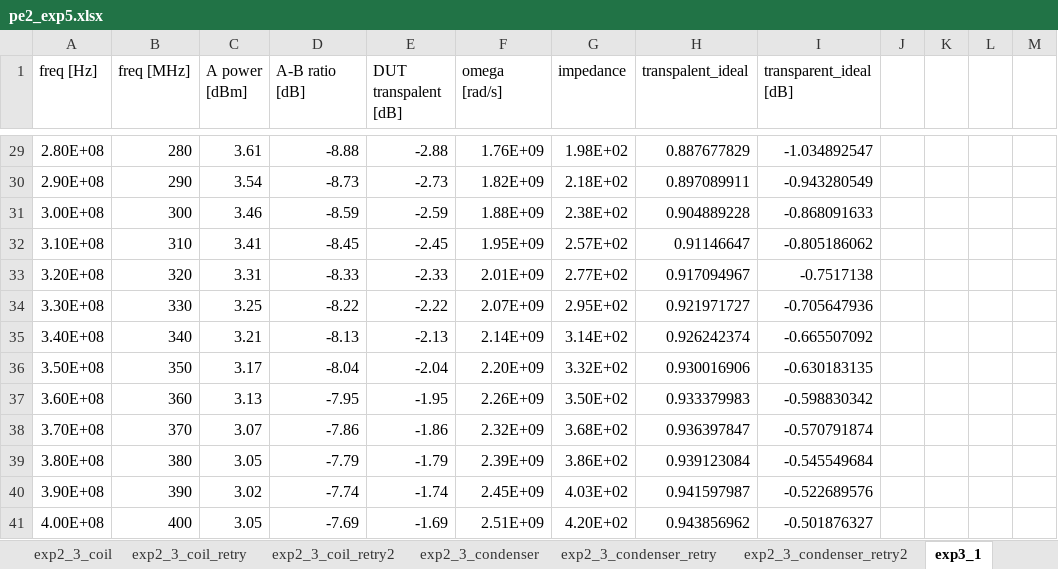
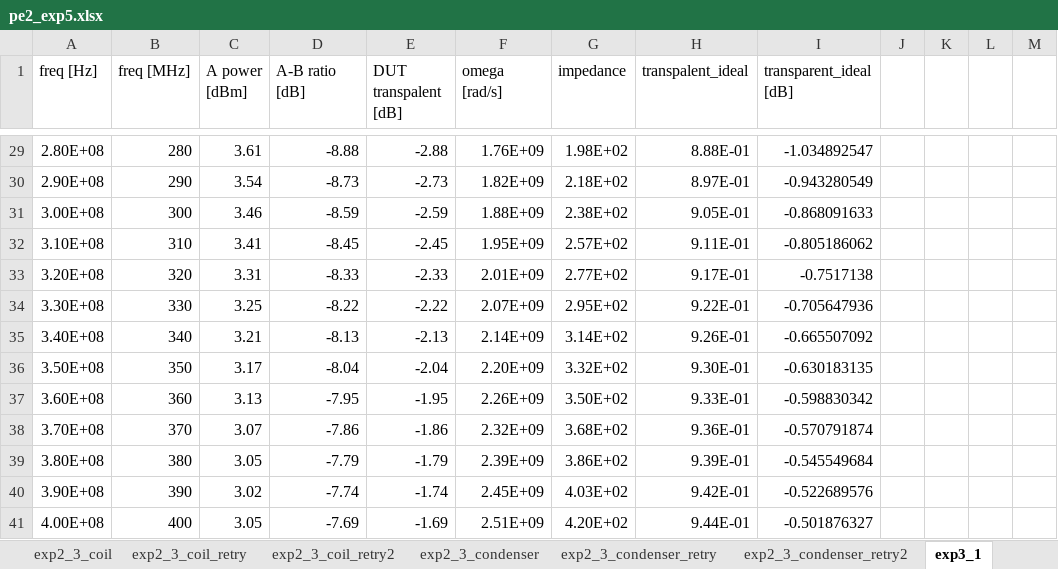
Before and after one commit to kuma003/physics_experiment_2, an Excel workbook: 5/data/pe2_exp5.xlsx, sheet exp3_1, drawn as a sheet; only a part is shown, gaps mark what is left out; values as stored, in another font and other column widths than the file's, no borders; charts and pictures not drawn; the diff covers the shown part only; the diff names each change by its address in the sheet, - before the commit and + after, or states it on an @@ line.

```diff
--- a/5/data/pe2_exp5.xlsx (sheet exp3_1)
+++ b/5/data/pe2_exp5.xlsx (sheet exp3_1)
-H29 (transpalent_ideal): 0.887677829
+H29 (transpalent_ideal): 8.88E-01
-H30 (transpalent_ideal): 0.897089911
+H30 (transpalent_ideal): 8.97E-01
-H31 (transpalent_ideal): 0.904889228
+H31 (transpalent_ideal): 9.05E-01
-H32 (transpalent_ideal): 0.91146647
+H32 (transpalent_ideal): 9.11E-01
-H33 (transpalent_ideal): 0.917094967
+H33 (transpalent_ideal): 9.17E-01
-H34 (transpalent_ideal): 0.921971727
+H34 (transpalent_ideal): 9.22E-01
-H35 (transpalent_ideal): 0.926242374
+H35 (transpalent_ideal): 9.26E-01
-H36 (transpalent_ideal): 0.930016906
+H36 (transpalent_ideal): 9.30E-01
-H37 (transpalent_ideal): 0.933379983
+H37 (transpalent_ideal): 9.33E-01
-H38 (transpalent_ideal): 0.936397847
+H38 (transpalent_ideal): 9.36E-01
-H39 (transpalent_ideal): 0.939123084
+H39 (transpalent_ideal): 9.39E-01
-H40 (transpalent_ideal): 0.941597987
+H40 (transpalent_ideal): 9.42E-01
-H41 (transpalent_ideal): 0.943856962
+H41 (transpalent_ideal): 9.44E-01
```
Also changed, not shown: 26 edited cells elsewhere in this sheet, charts or pictures, 39 other files.
